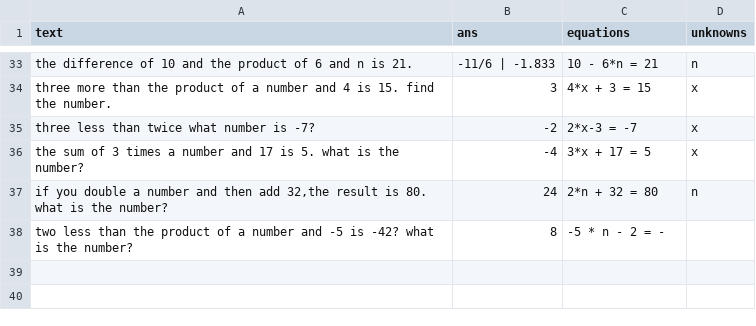
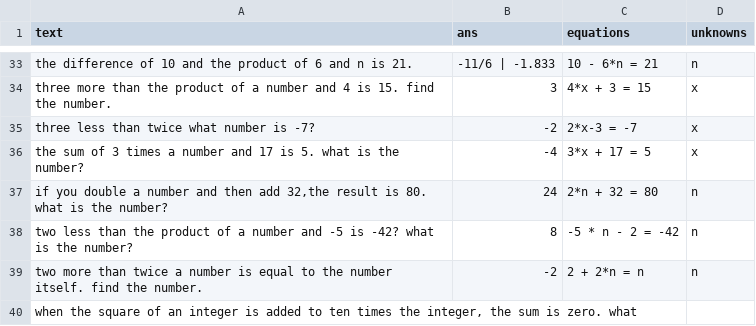
Before and after one commit to feint5k/Advanced-MathWordProblem-Solver, a CSV file: 2_Data_cleaning/cleaned_data_examples/uncleaned_dolphin_data.csv, drawn as a sheet; only a part is shown, gaps mark what is left out.

Commit message:
fixed compiler warnings

```diff
--- a/2_Data_cleaning/cleaned_data_examples/uncleaned_dolphin_data.csv
+++ b/2_Data_cleaning/cleaned_data_examples/uncleaned_dolphin_data.csv
@@ -37,2 +37,4 @@ the sum of 3 times a number and 17 is 5. what is the number?,-4,3*x + 17 = 5,x
 "if you double a number and then add 32,the result is 80. what is the number?",24,2*n + 32 = 80,n
-two less than the product of a number and -5 is -42? what is the number?,8,-5 * n - 2 = -
+two less than the product of a number and -5 is -42? what is the number?,8,-5 * n - 2 = -42,n
+two more than twice a number is equal to the number itself. find the number.,-2,2 + 2*n = n,n
+"when the square of an integer is added to ten times the integer, the sum is zero. what
```
